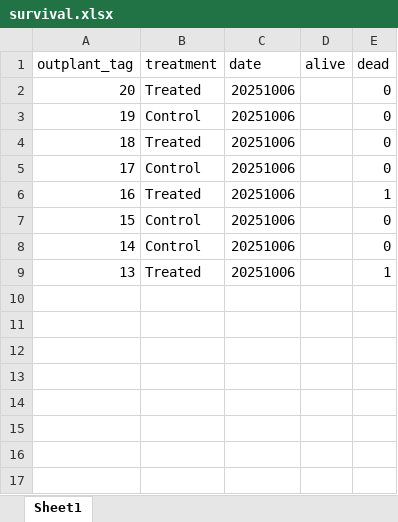
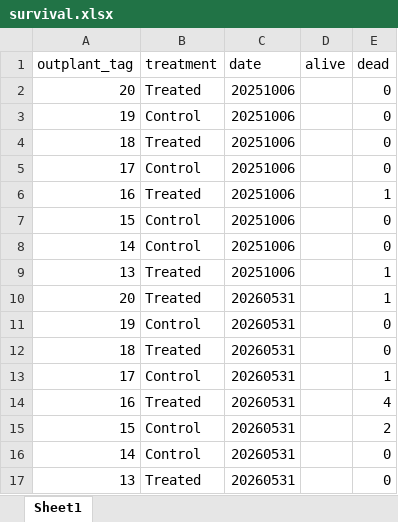
Before and after one commit to RobertsLab/polyIC-larvae, an Excel workbook: data/outplant/sequim/survival.xlsx, sheet Sheet1, drawn as a sheet; values as stored, in another font and other column widths than the file's, no borders; the diff names each change by its address in the sheet, - before the commit and + after, or states it on an @@ line.

Commit message:
added outplant data

```diff
--- a/data/outplant/sequim/survival.xlsx (sheet Sheet1)
+++ b/data/outplant/sequim/survival.xlsx (sheet Sheet1)
+row 10: 20 | Treated | 20260531 |  | 1
+row 11: 19 | Control | 20260531 |  | 0
+row 12: 18 | Treated | 20260531 |  | 0
+row 13: 17 | Control | 20260531 |  | 1
+row 14: 16 | Treated | 20260531 |  | 4
+row 15: 15 | Control | 20260531 |  | 2
+row 16: 14 | Control | 20260531 |  | 0
+row 17: 13 | Treated | 20260531 |  | 0
```
Also changed, not shown: 15 other files.
